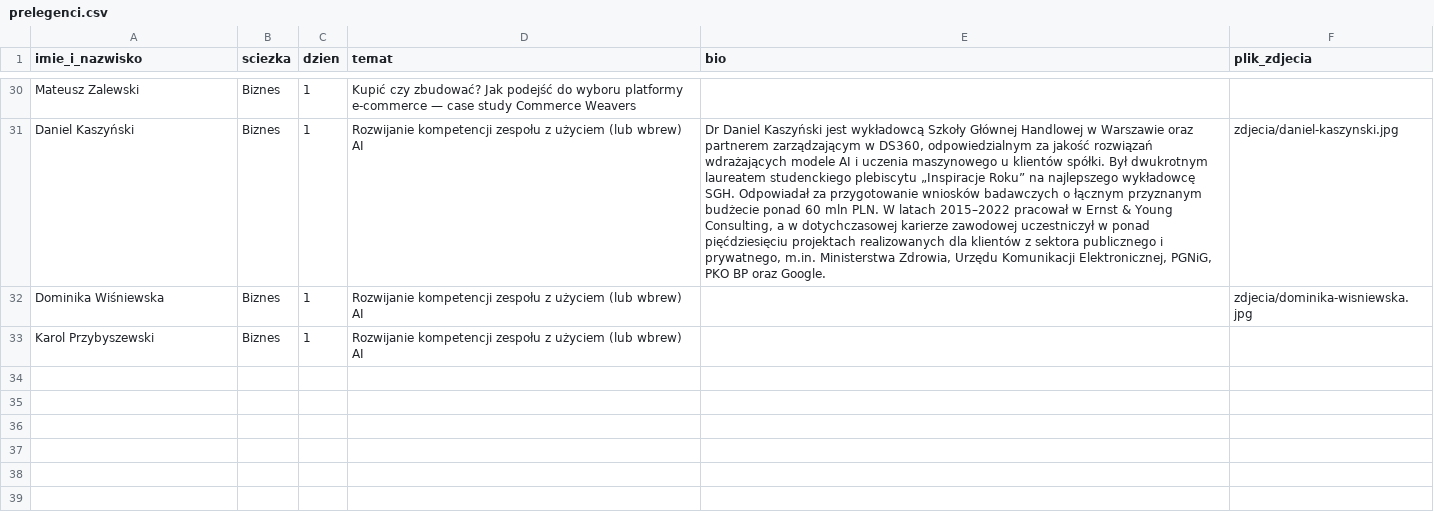
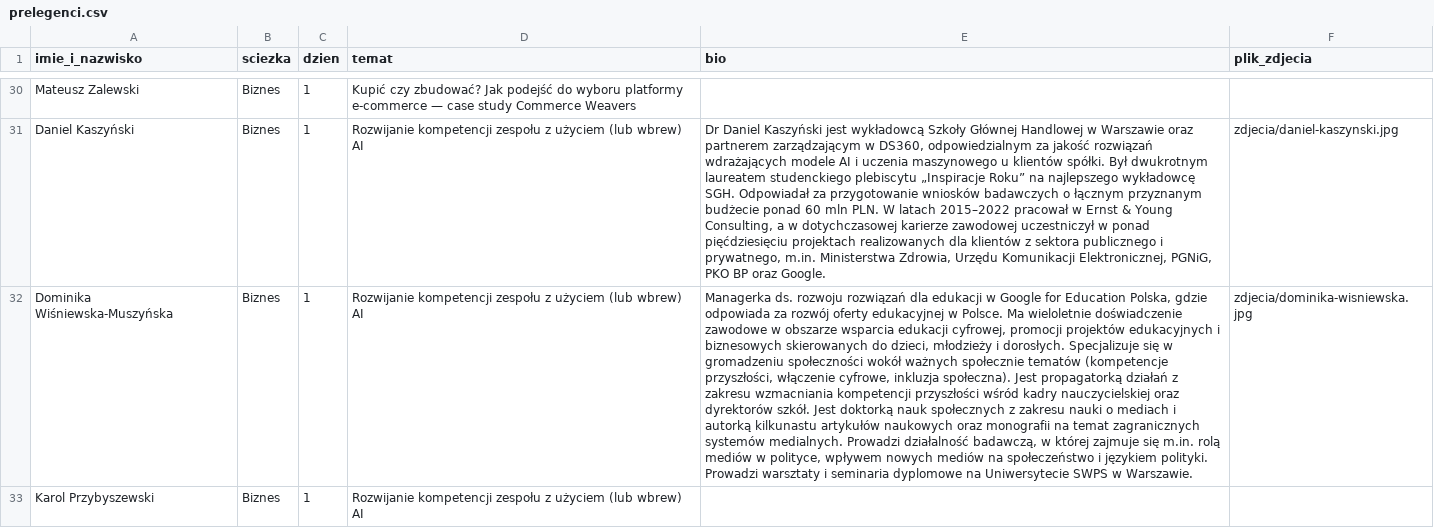
Before and after one commit to programistok-org/www, a CSV file: public/press/prelegenci/prelegenci.csv, drawn as a sheet; only a part is shown, gaps mark what is left out; the diff names each change by its address in the sheet, - before the commit and + after, or states it on an @@ line.

```diff
--- a/public/press/prelegenci/prelegenci.csv
+++ b/public/press/prelegenci/prelegenci.csv
-A32 (imie_i_nazwisko): Dominika Wiśniewska
+A32 (imie_i_nazwisko): Dominika Wiśniewska-Muszyńska
-E32 (bio): (empty)
+E32 (bio): Managerka ds. rozwoju rozwiązań dla edukacji w Google for Education Polska, gdzie odpowiada za rozwój oferty edukacyjnej w Polsce. Ma wieloletnie doświadczenie zawodowe w obszarze wsparcia edukacji cyfrowej, promocji projektów edukacyjnych i biznesowych skierowanych do dzieci, młodzieży i dorosłych. Specjalizuje się w gromadzeniu społeczności wokół ważnych społecznie tematów (kompetencje przyszłości, włączenie cyfrowe, inkluzja społeczna). Jest propagatorką działań z zakresu wzmacniania kompetencji przyszłości wśród kadry nauczycielskiej oraz dyrektorów szkół. Jest doktorką nauk społecznych z zakresu nauki o mediach i autorką kilkunastu artykułów naukowych oraz monografii na temat zagranicznych systemów medialnych. Prowadzi działalność badawczą, w której zajmuje się m.in. rolą mediów w polityce, wpływem nowych mediów na społeczeństwo i językiem polityki. Prowadzi warsztaty i seminaria dyplomowe na Uniwersytecie SWPS w Warszawie.
```
Also changed, not shown: 5 other files.
